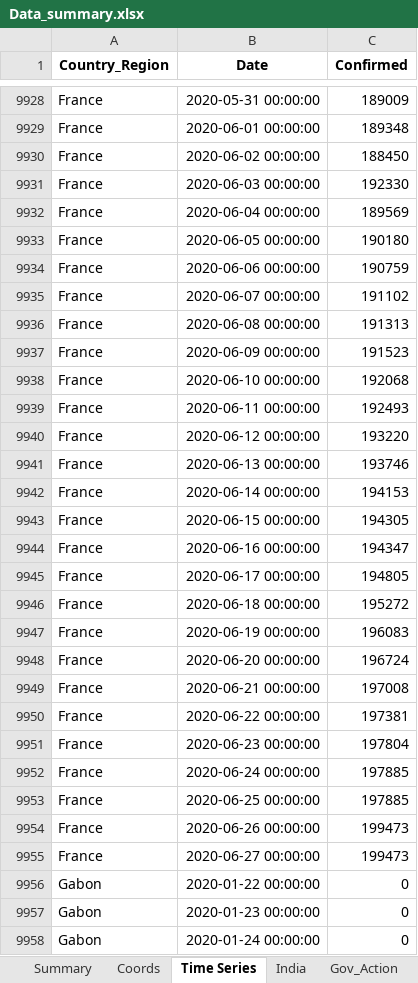
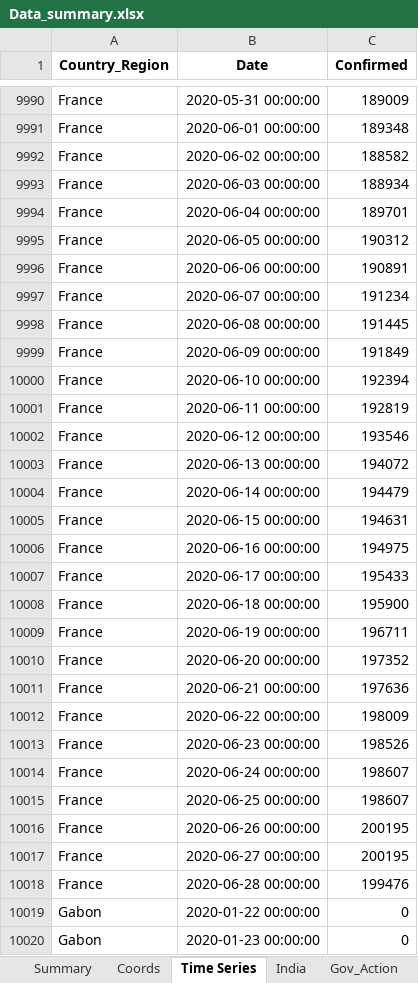
Before and after one commit to SidKumarSingh/covid-scripts, an Excel workbook: Data_summary.xlsx, sheet Time Series, drawn as a sheet; only a part is shown, gaps mark what is left out; the shorter side is filled out with more unchanged rows; values as stored, in another font and other column widths than the file's, no borders; addresses are those after the commit; the diff covers the shown part only; the diff names each change by its address in the sheet, - before the commit and + after, or states it on an @@ line.

```diff
--- a/Data_summary.xlsx (sheet Time Series)
+++ b/Data_summary.xlsx (sheet Time Series)
-C9992 (Confirmed): 188450
+C9992 (Confirmed): 188582
-C9993 (Confirmed): 192330
+C9993 (Confirmed): 188934
-C9994 (Confirmed): 189569
+C9994 (Confirmed): 189701
-C9995 (Confirmed): 190180
+C9995 (Confirmed): 190312
-C9996 (Confirmed): 190759
+C9996 (Confirmed): 190891
-C9997 (Confirmed): 191102
+C9997 (Confirmed): 191234
-C9998 (Confirmed): 191313
+C9998 (Confirmed): 191445
-C9999 (Confirmed): 191523
+C9999 (Confirmed): 191849
-C10000 (Confirmed): 192068
+C10000 (Confirmed): 192394
-C10001 (Confirmed): 192493
+C10001 (Confirmed): 192819
-C10002 (Confirmed): 193220
+C10002 (Confirmed): 193546
-C10003 (Confirmed): 193746
+C10003 (Confirmed): 194072
-C10004 (Confirmed): 194153
+C10004 (Confirmed): 194479
-C10005 (Confirmed): 194305
+C10005 (Confirmed): 194631
-C10006 (Confirmed): 194347
+C10006 (Confirmed): 194975
-C10007 (Confirmed): 194805
+C10007 (Confirmed): 195433
-C10008 (Confirmed): 195272
+C10008 (Confirmed): 195900
-C10009 (Confirmed): 196083
+C10009 (Confirmed): 196711
-C10010 (Confirmed): 196724
+C10010 (Confirmed): 197352
-C10011 (Confirmed): 197008
+C10011 (Confirmed): 197636
-C10012 (Confirmed): 197381
+C10012 (Confirmed): 198009
-C10013 (Confirmed): 197804
+C10013 (Confirmed): 198526
-C10014:C10015 (Confirmed): 197885
+C10014:C10015 (Confirmed): 198607
-C10016:C10017 (Confirmed): 199473
+C10016:C10017 (Confirmed): 200195
+row 10018: France | 2020-06-28 00:00:00 | 199476
```
Also changed, not shown: 187 added rows elsewhere in this sheet, sheet Summary, sheet Scrips, sheet India, sheet Sectoral, Predictions.xlsx, 2 other files.
